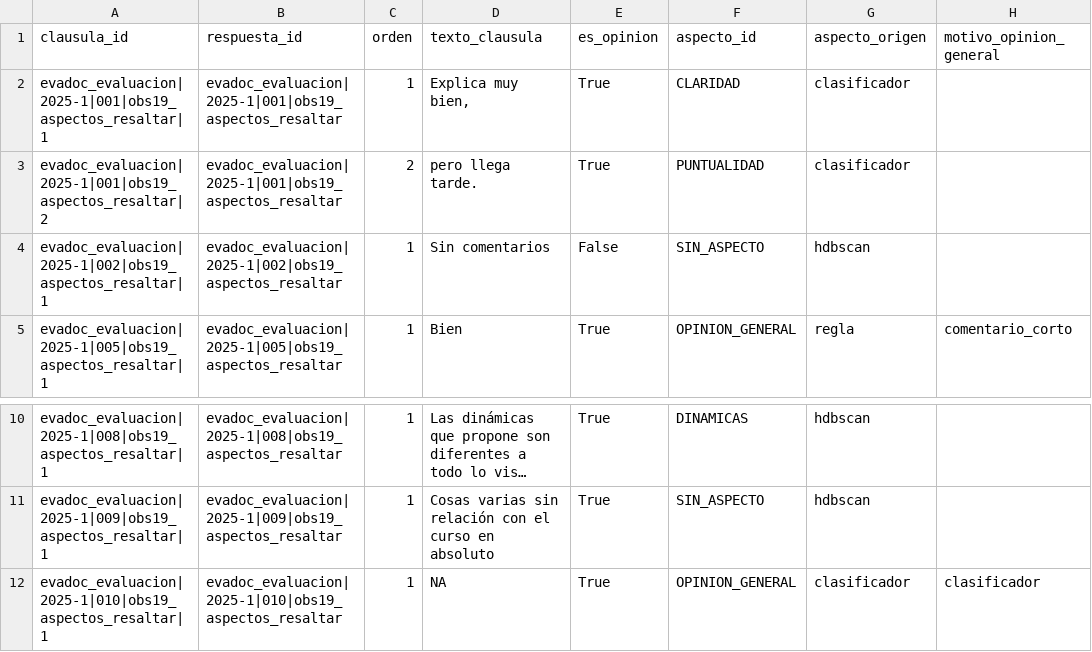
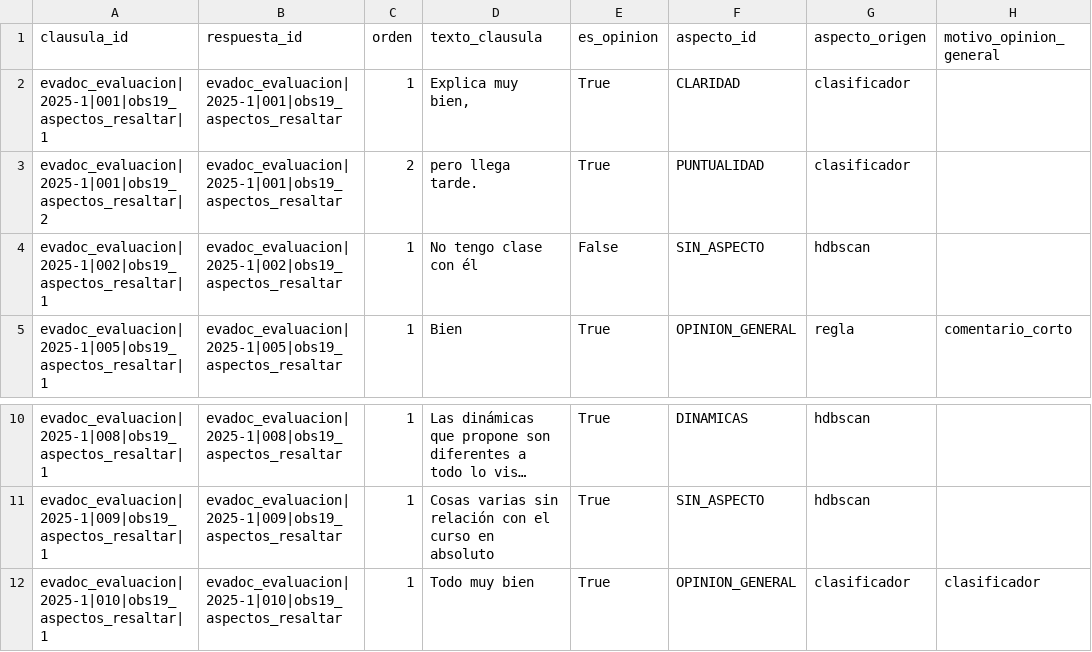
Before and after one commit to julianecheverry/capstonenlpencuestas_mine9, a CSV file: documents/ejemplos_salidas_nlp/clausulas.csv, drawn as a sheet; only a part is shown, gaps mark what is left out; long unchanged cells end in …; the diff names each change by its address in the sheet, - before the commit and + after, or states it on an @@ line.

Commit message:
refactor(nlp): clausulas.csv y clausulas.parquet de modelado pasan a clausulas_detalle

```diff
--- a/documents/ejemplos_salidas_nlp/clausulas.csv
+++ b/documents/ejemplos_salidas_nlp/clausulas.csv
-D4 (texto_clausula): Sin comentarios
+D4 (texto_clausula): No tengo clase con él
-D12 (texto_clausula): NA
+D12 (texto_clausula): Todo muy bien
```
Also changed, not shown: 12 other files.
